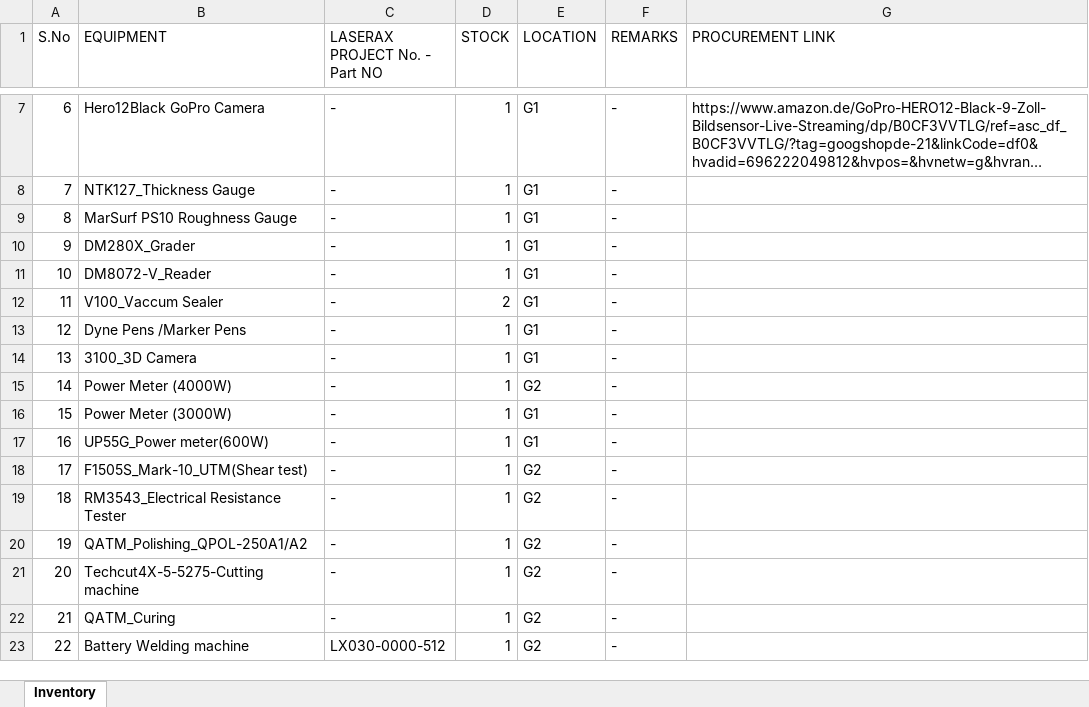
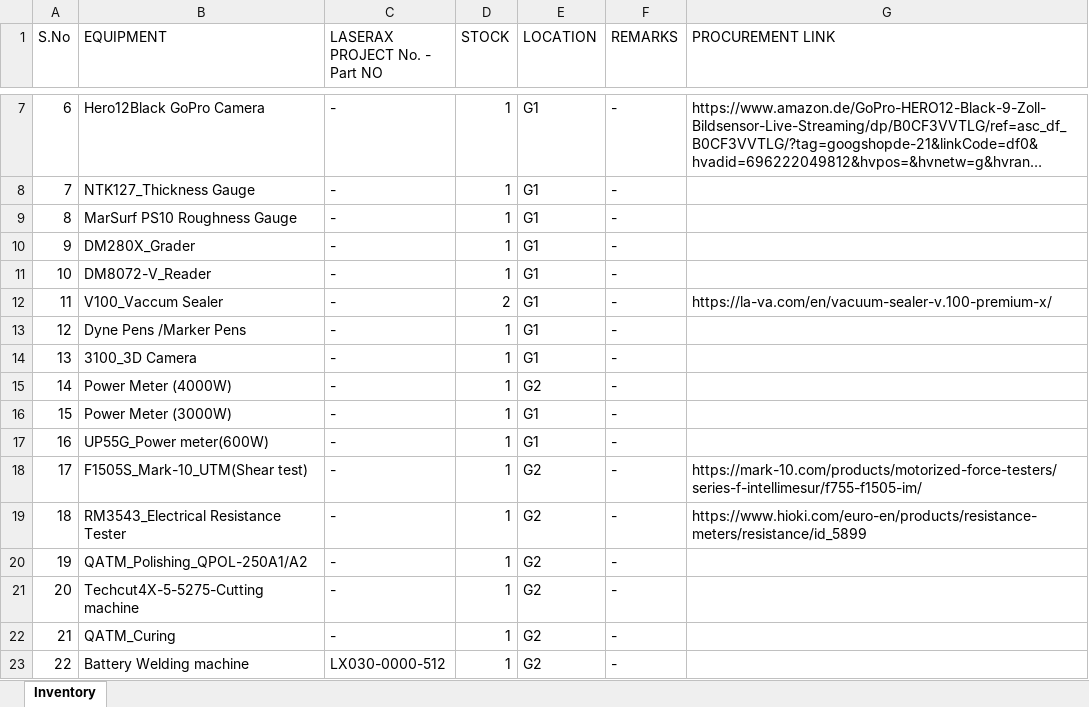
Before and after one commit to BBhattarai445/Inventory-Management, an Excel workbook: Inventory.xlsx, sheet Inventory, drawn as a sheet; only a part is shown, gaps mark what is left out; long unchanged cells end in …; values as stored, in another font and other column widths than the file's, no borders; the diff names each change by its address in the sheet, - before the commit and + after, or states it on an @@ line.

Commit message:
Update inventory via Streamlit

```diff
--- a/Inventory.xlsx (sheet Inventory)
+++ b/Inventory.xlsx (sheet Inventory)
-G12 (PROCUREMENT LINK): (empty)
+G12 (PROCUREMENT LINK): https://la-va.com/en/vacuum-sealer-v.100-premium-x/
-G18 (PROCUREMENT LINK): (empty)
+G18 (PROCUREMENT LINK): https://mark-10.com/products/motorized-force-testers/series-f-intellimesur/f755-f1505-im/
-G19 (PROCUREMENT LINK): (empty)
+G19 (PROCUREMENT LINK): https://www.hioki.com/euro-en/products/resistance-meters/resistance/id_5899
```
